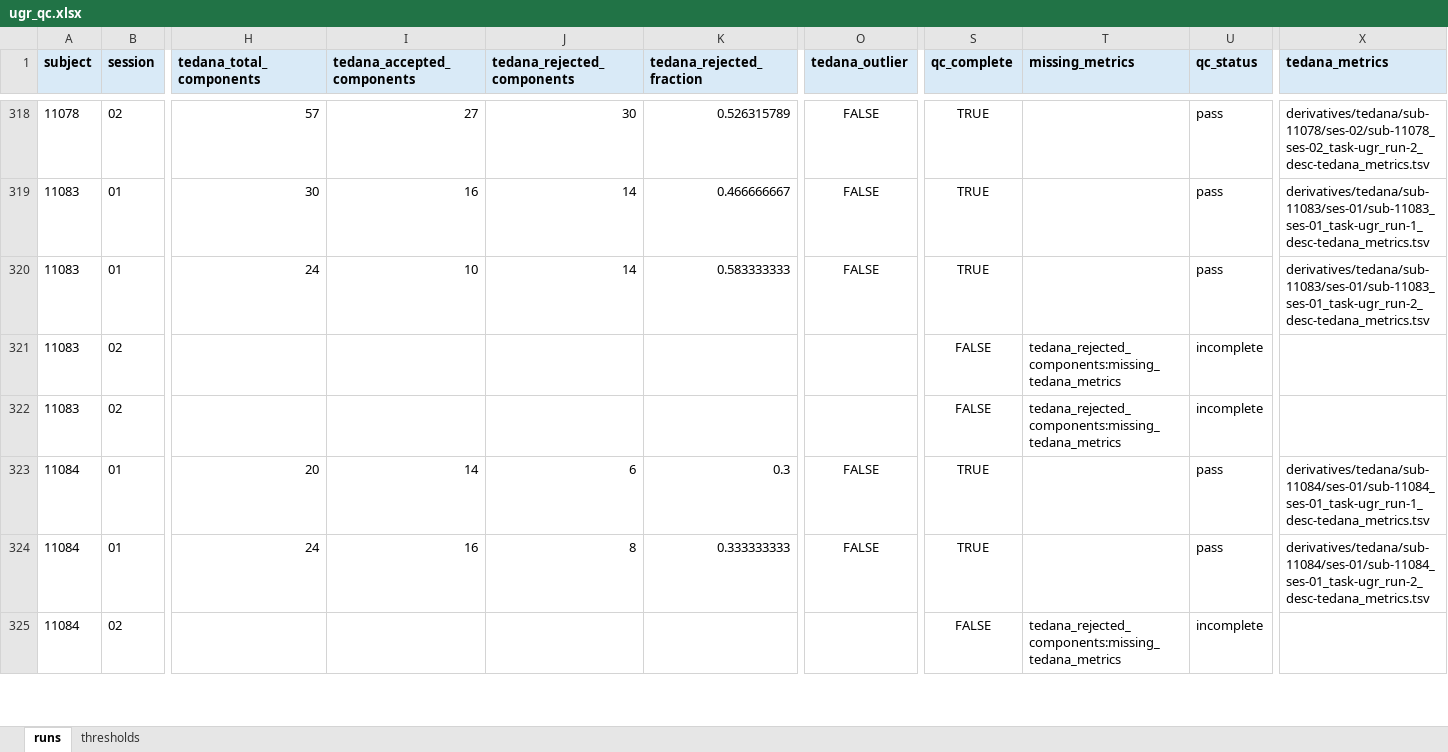
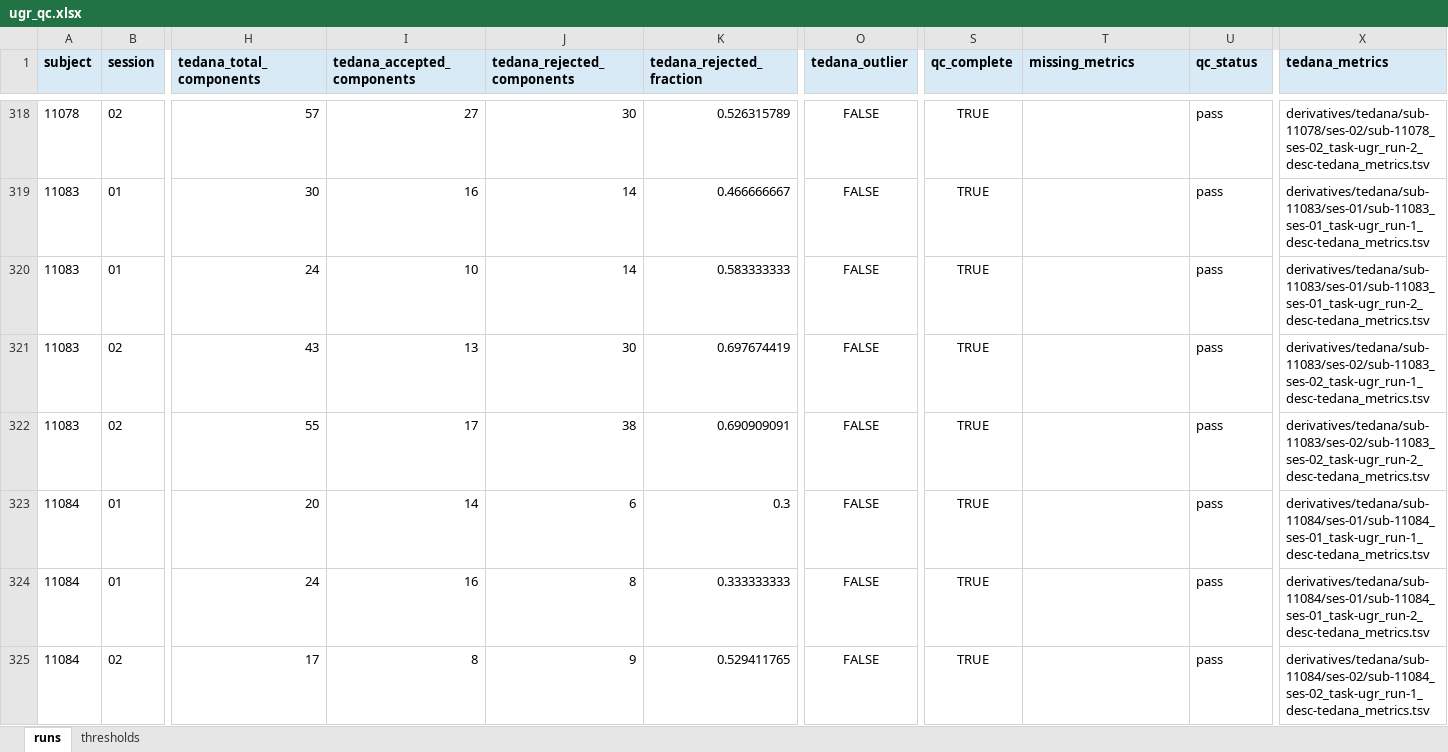
Before and after one commit to DVS-Lab/rf1-sra-linux2, an Excel workbook: qc/spreadsheets/ugr_qc.xlsx, sheet runs, drawn as a sheet; only a part is shown, gaps mark what is left out; values as stored, in another font and other column widths than the file's, no borders; conditional formats not drawn; the diff covers the shown part only; the diff names each change by its address in the sheet, - before the commit and + after, or states it on an @@ line.

```diff
--- a/qc/spreadsheets/ugr_qc.xlsx (sheet runs)
+++ b/qc/spreadsheets/ugr_qc.xlsx (sheet runs)
-H321 (tedana_total_components): (empty)
+H321 (tedana_total_components): 43
-I321 (tedana_accepted_components): (empty)
+I321 (tedana_accepted_components): 13
-J321 (tedana_rejected_components): (empty)
+J321 (tedana_rejected_components): 30
-K321 (tedana_rejected_fraction): (empty)
+K321 (tedana_rejected_fraction): 0.697674419
-O321:O322 (tedana_outlier): (empty)
+O321:O322 (tedana_outlier): FALSE
-S321:S322 (qc_complete): FALSE
+S321:S322 (qc_complete): TRUE
-T321:T322 (missing_metrics): tedana_rejected_components:missing_tedana_metrics
+T321:T322 (missing_metrics): (empty)
-U321:U322 (qc_status): incomplete
+U321:U322 (qc_status): pass
-X321 (tedana_metrics): (empty)
+X321 (tedana_metrics): derivatives/tedana/sub-11083/ses-02/sub-11083_ses-02_task-ugr_run-1_desc-tedana_metrics.tsv
-H322 (tedana_total_components): (empty)
+H322 (tedana_total_components): 55
-I322 (tedana_accepted_components): (empty)
+I322 (tedana_accepted_components): 17
-J322 (tedana_rejected_components): (empty)
+J322 (tedana_rejected_components): 38
-K322 (tedana_rejected_fraction): (empty)
+K322 (tedana_rejected_fraction): 0.690909091
-X322 (tedana_metrics): (empty)
+X322 (tedana_metrics): derivatives/tedana/sub-11083/ses-02/sub-11083_ses-02_task-ugr_run-2_desc-tedana_metrics.tsv
-H325 (tedana_total_components): (empty)
+H325 (tedana_total_components): 17
-I325 (tedana_accepted_components): (empty)
+I325 (tedana_accepted_components): 8
-J325 (tedana_rejected_components): (empty)
+J325 (tedana_rejected_components): 9
-K325 (tedana_rejected_fraction): (empty)
+K325 (tedana_rejected_fraction): 0.529411765
-O325 (tedana_outlier): (empty)
+O325 (tedana_outlier): FALSE
-S325 (qc_complete): FALSE
+S325 (qc_complete): TRUE
-T325 (missing_metrics): tedana_rejected_components:missing_tedana_metrics
+T325 (missing_metrics): (empty)
-U325 (qc_status): incomplete
+U325 (qc_status): pass
-X325 (tedana_metrics): (empty)
+X325 (tedana_metrics): derivatives/tedana/sub-11084/ses-02/sub-11084_ses-02_task-ugr_run-1_desc-tedana_metrics.tsv
```
Also changed, not shown: 63 edited cells elsewhere in this sheet, sheet thresholds, qc/spreadsheets/socialdoors_qc.xlsx, 15 other files.
